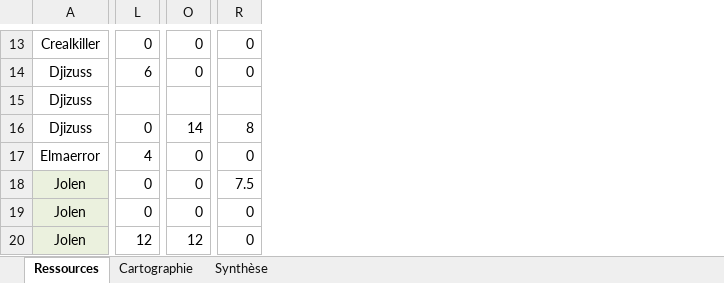
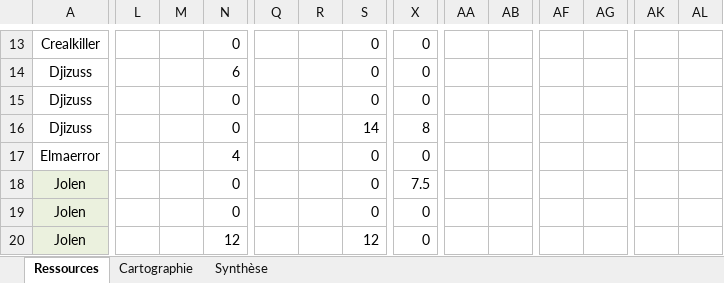
Before and after one commit to MiniSoff/crique-des-pirates, an Excel workbook: HOMMK.xlsx, sheet Ressources, drawn as a sheet; only a part is shown, gaps mark what is left out; values as stored, in another font and other column widths than the file's, no borders; conditional formats not drawn; addresses are those after the commit; the diff covers the shown part only; the diff names each change by its address in the sheet, - before the commit and + after, or states it on an @@ line.

```diff
--- a/HOMMK.xlsx (sheet Ressources)
+++ b/HOMMK.xlsx (sheet Ressources)
+column L, empty
+column M, empty
+column Q, empty
+column R, empty
+column AA, empty
+column AB, empty
+column AF, empty
+column AG, empty
+column AK, empty
+column AL, empty
-N15: (empty)
+N15: 0
-S15: (empty)
+S15: 0
-X15: (empty)
+X15: 0
```
Also changed, not shown: 2 added columns and 56 edited cells elsewhere in this sheet, sheet Synthèse, sheet Cartographie, formulas that keep their value, charts or pictures.
